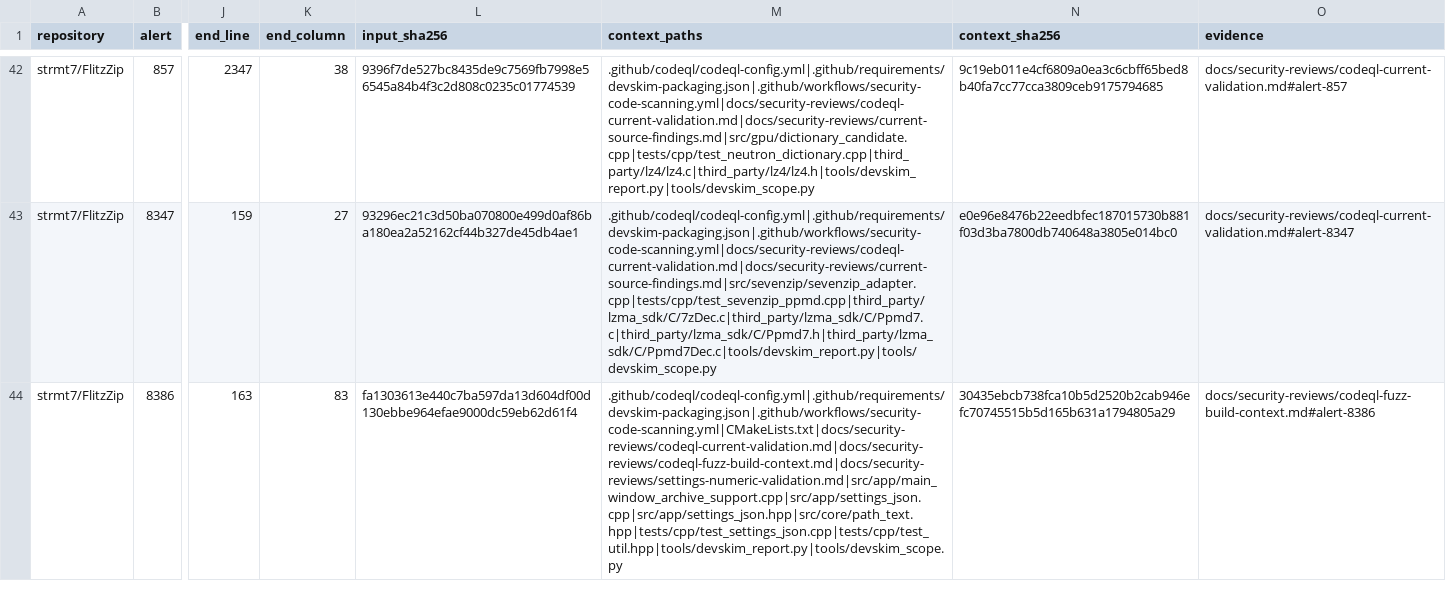
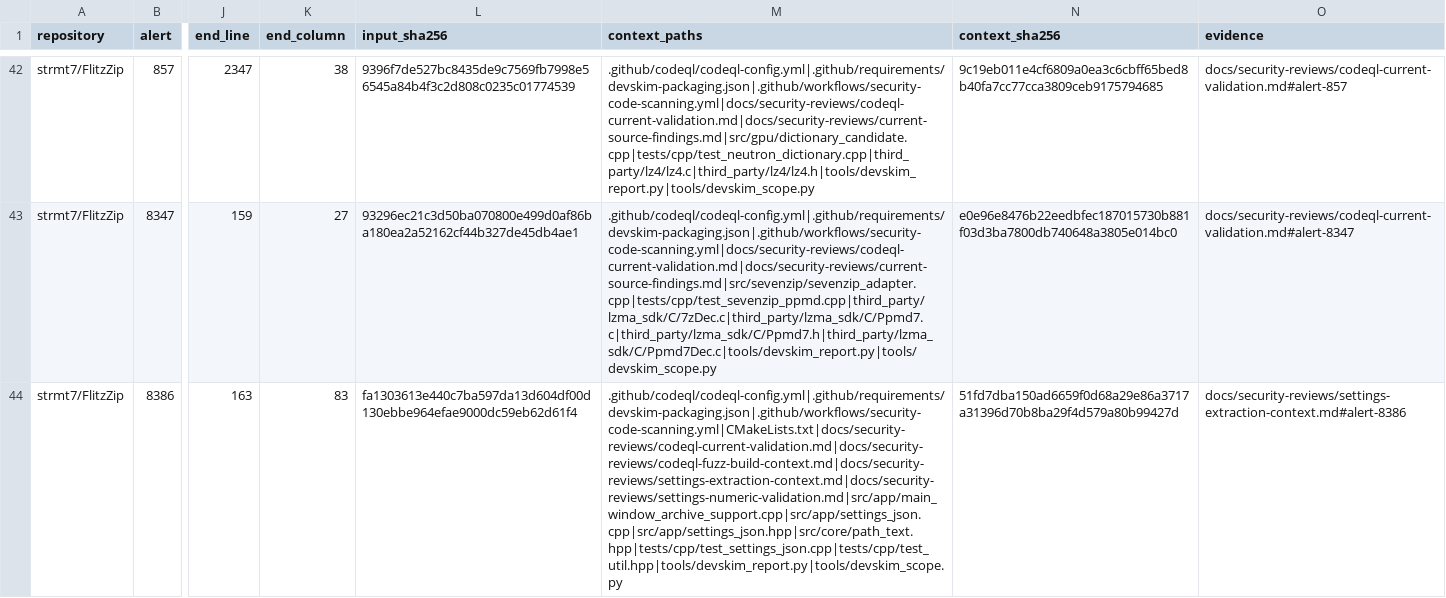
Before and after one commit to strmt7/FlitzZip, a CSV file: .github/scanner-false-positive-reviews.csv, drawn as a sheet; only a part is shown, gaps mark what is left out; the diff covers the shown part only; the diff names each change by its address in the sheet, - before the commit and + after, or states it on an @@ line.

```diff
--- a/.github/scanner-false-positive-reviews.csv
+++ b/.github/scanner-false-positive-reviews.csv
-M44 (context_paths): .github/codeql/codeql-config.yml|.github/requirements/devskim-packaging.json|.github/workflows/security-code-scanning.yml|CMakeLists.txt|docs/security-reviews/codeql-current-validation.md|docs/security-reviews/codeql-fuzz-build-context.md|docs/security-reviews/settings-numeric-validation.md|src/app/main_window_archive_support.cpp|src/app/settings_json.cpp|src/app/settings_json.hpp|src/core/path_text.hpp|tests/cpp/test_settings_json.cpp|tests/cpp/test_util.hpp|tools/devskim_report.py|tools/devskim_scope.py
+M44 (context_paths): .github/codeql/codeql-config.yml|.github/requirements/devskim-packaging.json|.github/workflows/security-code-scanning.yml|CMakeLists.txt|docs/security-reviews/codeql-current-validation.md|docs/security-reviews/codeql-fuzz-build-context.md|docs/security-reviews/settings-extraction-context.md|docs/security-reviews/settings-numeric-validation.md|src/app/main_window_archive_support.cpp|src/app/settings_json.cpp|src/app/settings_json.hpp|src/core/path_text.hpp|tests/cpp/test_settings_json.cpp|tests/cpp/test_util.hpp|tools/devskim_report.py|tools/devskim_scope.py
-N44 (context_sha256): 30435ebcb738fca10b5d2520b2cab946efc70745515b5d165b631a1794805a29
+N44 (context_sha256): 51fd7dba150ad6659f0d68a29e86a3717a31396d70b8ba29f4d579a80b99427d
-O44 (evidence): docs/security-reviews/codeql-fuzz-build-context.md#alert-8386
+O44 (evidence): docs/security-reviews/settings-extraction-context.md#alert-8386
```
Also changed, not shown: 3 edited cells elsewhere in this file, 2 other files.
